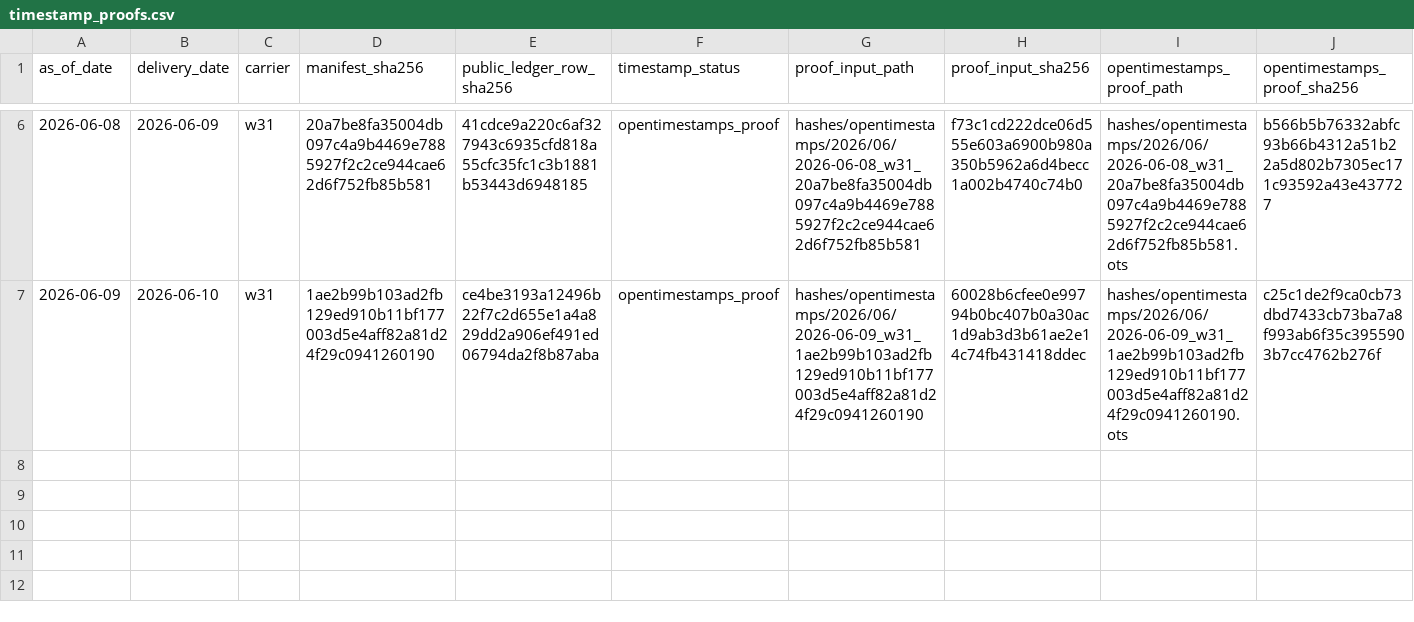
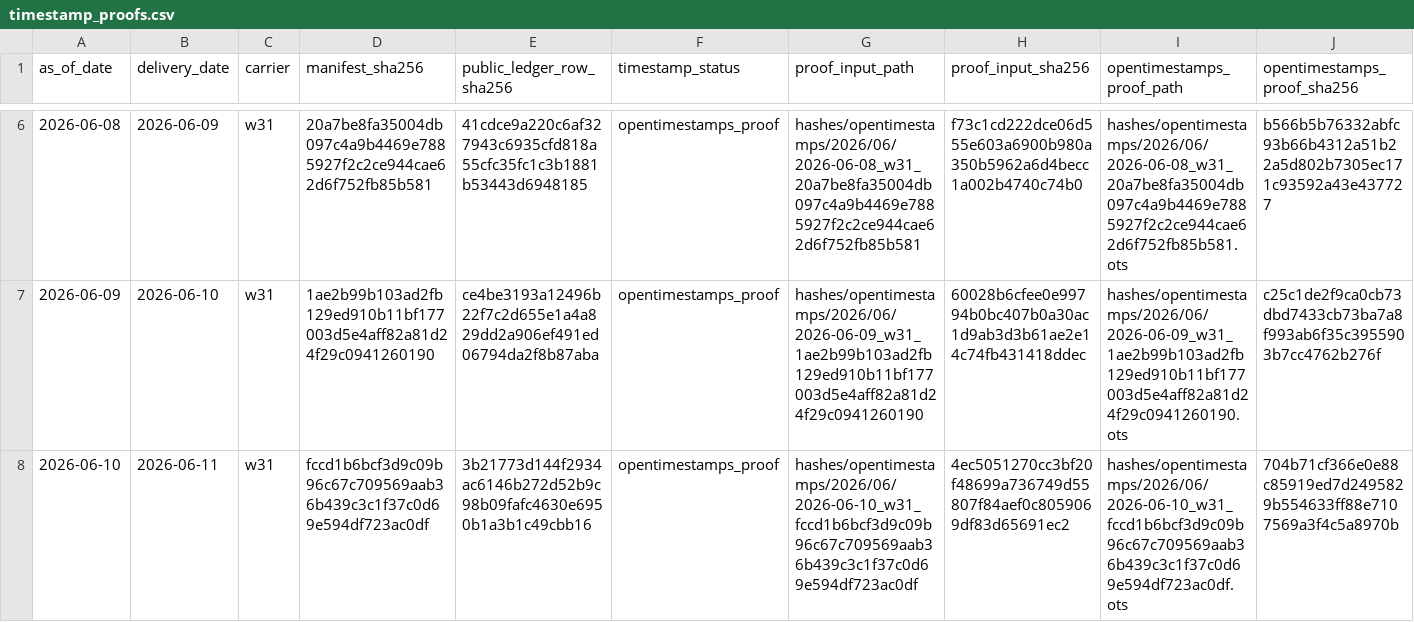
Before and after one commit to jameskim247/ercot-ptp-track-record, a CSV file: hashes/timestamp_proofs.csv, drawn as a sheet; only a part is shown, gaps mark what is left out; rows hold the shown columns only; the diff names each change by its address in the sheet, - before the commit and + after, or states it on an @@ line.

```diff
--- a/hashes/timestamp_proofs.csv
+++ b/hashes/timestamp_proofs.csv
+row 8: 2026-06-10 | 2026-06-11 | w31 | fccd1b6bcf3d9c09b96c67c709569aab36b439c3c1f37c0d69e594df723ac0df | 3b21773d144f2934ac6146b272d52b9c98b09fafc4630e6950b1a3b1c49cbb16 | opentimestamps_proof | hashes/opentimestamps/2026/06/2026-06-10_w31_fccd1b6bcf3d9c09b96c67c709569aab36b439c3c1f37c0d69e594df723ac0df | 4ec5051270cc3bf20f48699a736749d55807f84aef0c8059069df83d65691ec2 | hashes/opentimestamps/2026/06/2026-06-10_w31_fccd1b6bcf3d9c09b96c67c709569aab36b439c3c1f37c0d69e594df723ac0df.ots | 704b71cf366e0e88c85919ed7d2495829b554633ff88e7107569a3f4c5a8970b
```
Also changed, not shown: hashes/daily_manifest_hashes.csv, 6 other files.
